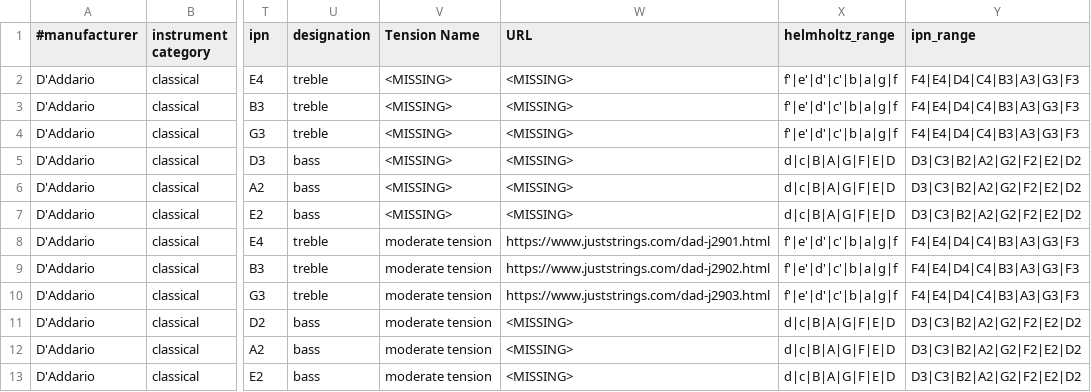
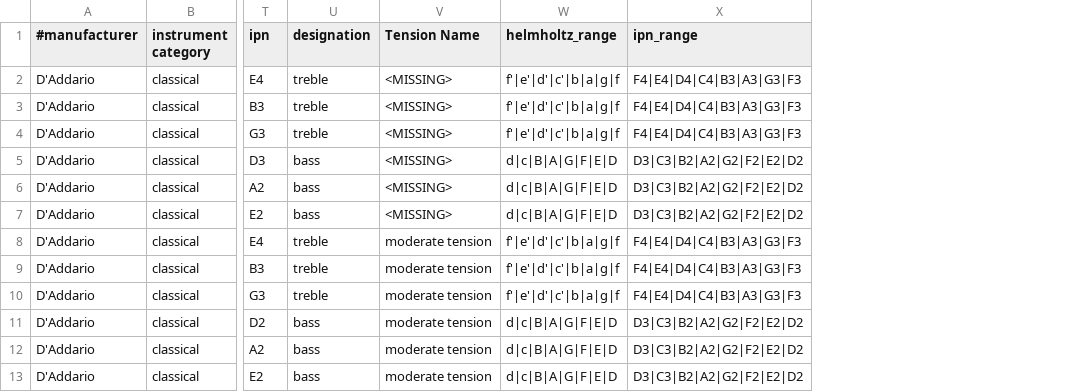
Before and after one commit to haisamido/organology, a CSV file: sources/daadario/classical_guitar.csv, drawn as a sheet; only a part is shown, gaps mark what is left out; the diff names each change by its address in the sheet, - before the commit and + after, or states it on an @@ line.

Commit message:
Populated missing data for 75 classical guitar strings and removed source/URL columns
Filled in diameter values for EJ28 trebles (derived from EJ30 mass/material match),
EJ29/EJ30/EJ31 basses (from stringsandbeyond.com and stringsbymail.com),
EJ47 trebles (derived from EJ45 mass/material match),
composite trebles J4403C/J4503C/J4603C,
composite basses J4404C-J4606C and LP basses J4504LP-J4606LP (from daddario.com),
and all 42 NYL individual strings (gauge number equals diameter per D'Addario convention).

Set the family column for all NYL strings to "D'Addario Classic" and populated
set, Tension Name, and helmholtz/ipn range fields for EJ29/EJ30/EJ31 bass strings.

Removed the source and URL columns from classical_guitar.csv.

Changed CONTAINER_BIN from podman to docker in Makefile.

Updated test results to reflect current database output.

```diff
--- a/sources/daadario/classical_guitar.csv
+++ b/sources/daadario/classical_guitar.csv
-column W (URL), rows 2-13: <MISSING> | <MISSING> | <MISSING> | <MISSING> | <MISSING> | <MISSING> | https://www.juststrings.com/dad-j2901.html | https://www.juststrings.com/dad-j2902.html | https://www.juststrings.com/dad-j2903.html | <MISSING> | <MISSING> | <MISSING>
```
